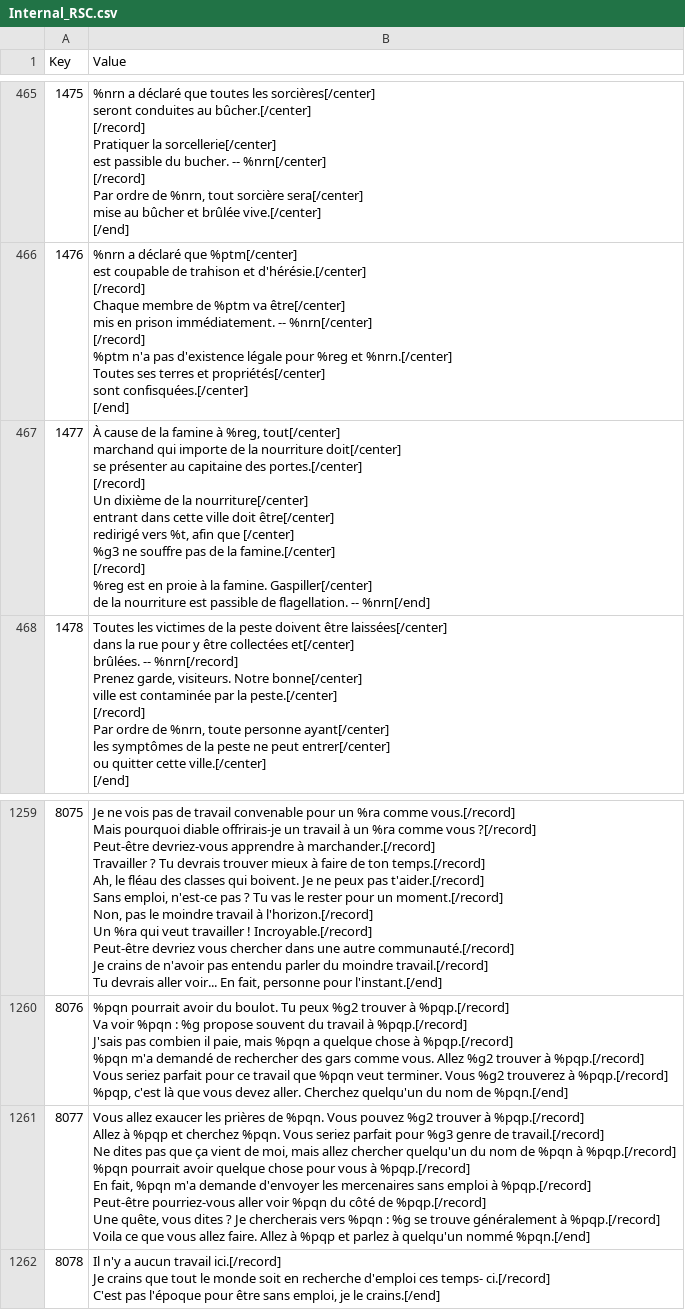
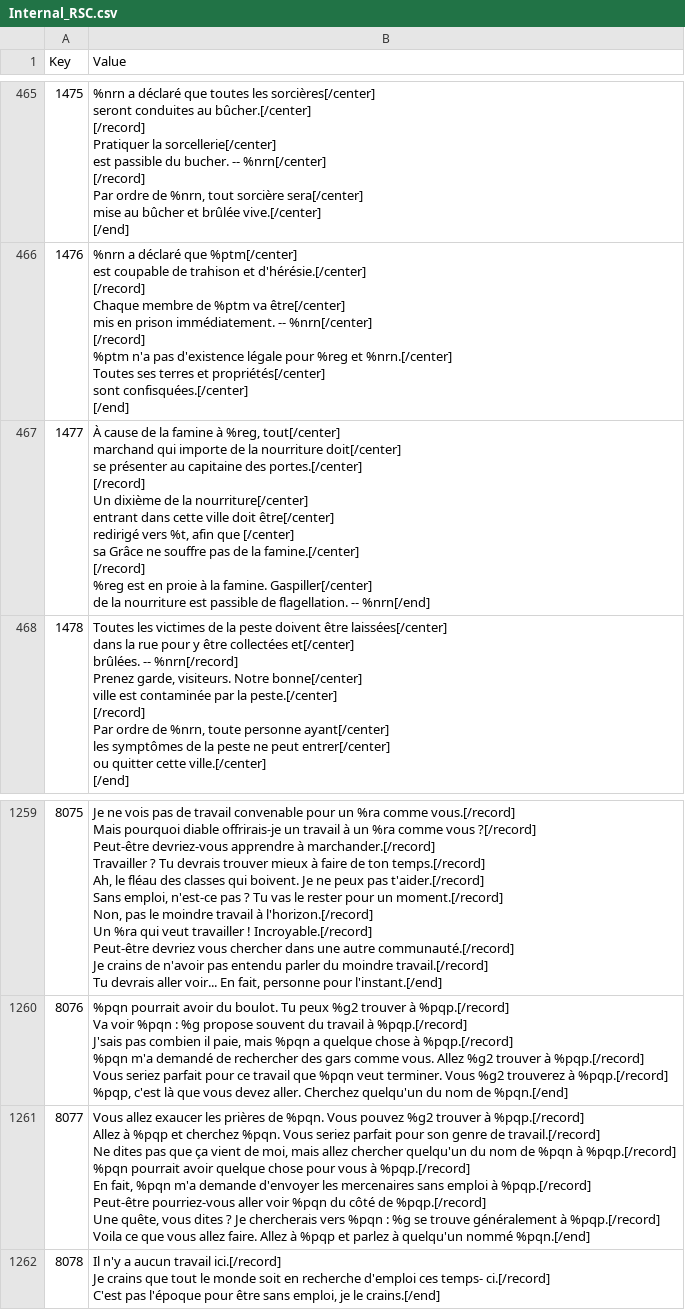
Before and after one commit to Daneel53/DFU-en-francais, a CSV file: Fichiers pour DFU/Text/Internal_RSC.csv, drawn as a sheet; only a part is shown, gaps mark what is left out.

Commit message:
g3

```diff
--- a/Fichiers pour DFU/Text/Internal_RSC.csv
+++ b/Fichiers pour DFU/Text/Internal_RSC.csv
@@ -3205,13 +3205,13 @@ sont confisquées.[/center]
 [/end]"
-1477,"À cause de la famine à %reg, tout[/center]
-marchand qui importe de la nourriture doit[/center]
-se présenter au capitaine des portes.[/center]
-[/record]
-Un dixième de la nourriture[/center]
-entrant dans cette ville doit être[/center]
-redirigé vers %t, afin que [/center]
-%g3 ne souffre pas de la famine.[/center]
-[/record]
-%reg est en proie à la famine. Gaspiller[/center]
-de la nourriture est passible de flagellation. -- %nrn[/end]"
+1477,"À cause de la famine à %reg, tout[/center]
+marchand qui importe de la nourriture doit[/center]
+se présenter au capitaine des portes.[/center]
+[/record]
+Un dixième de la nourriture[/center]
+entrant dans cette ville doit être[/center]
+redirigé vers %t, afin que [/center]
+sa Grâce ne souffre pas de la famine.[/center]
+[/record]
+%reg est en proie à la famine. Gaspiller[/center]
+de la nourriture est passible de flagellation. -- %nrn[/end]"
 1478,"Toutes les victimes de la peste doivent être laissées[/center]
@@ -8491,10 +8491,10 @@ Vous seriez parfait pour ce travail que %pqn veut terminer. Vous %g2 trouverez
 %pqp, c'est là que vous devez aller. Cherchez quelqu'un du nom de %pqn.[/end]"
-8077,"Vous allez exaucer les prières de %pqn. Vous pouvez %g2 trouver à %pqp.[/record]
-Allez à %pqp et cherchez %pqn. Vous seriez parfait pour %g3 genre de travail.[/record]
-Ne dites pas que ça vient de moi, mais allez chercher quelqu'un du nom de %pqn à %pqp.[/record]
-%pqn pourrait avoir quelque chose pour vous à %pqp.[/record]
-En fait, %pqn m'a demande d'envoyer les mercenaires sans emploi à %pqp.[/record]
-Peut-être pourriez-vous aller voir %pqn du côté de %pqp.[/record]
-Une quête, vous dites ? Je chercherais vers %pqn : %g se trouve généralement à %pqp.[/record]
-Voila ce que vous allez faire. Allez à %pqp et parlez à quelqu'un nommé %pqn.[/end]"
+8077,"Vous allez exaucer les prières de %pqn. Vous pouvez %g2 trouver à %pqp.[/record]
+Allez à %pqp et cherchez %pqn. Vous seriez parfait pour son genre de travail.[/record]
+Ne dites pas que ça vient de moi, mais allez chercher quelqu'un du nom de %pqn à %pqp.[/record]
+%pqn pourrait avoir quelque chose pour vous à %pqp.[/record]
+En fait, %pqn m'a demande d'envoyer les mercenaires sans emploi à %pqp.[/record]
+Peut-être pourriez-vous aller voir %pqn du côté de %pqp.[/record]
+Une quête, vous dites ? Je chercherais vers %pqn : %g se trouve généralement à %pqp.[/record]
+Voila ce que vous allez faire. Allez à %pqp et parlez à quelqu'un nommé %pqn.[/end]"
 8078,"Il n'y a aucun travail ici.[/record]
```
